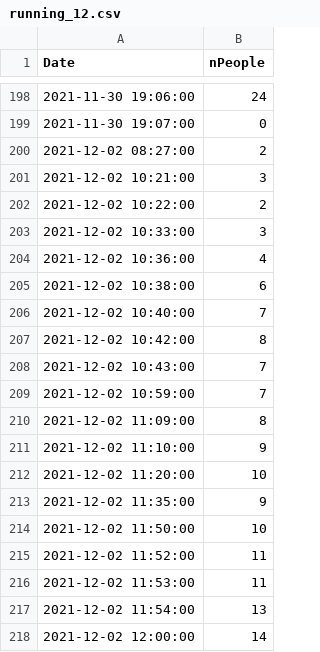
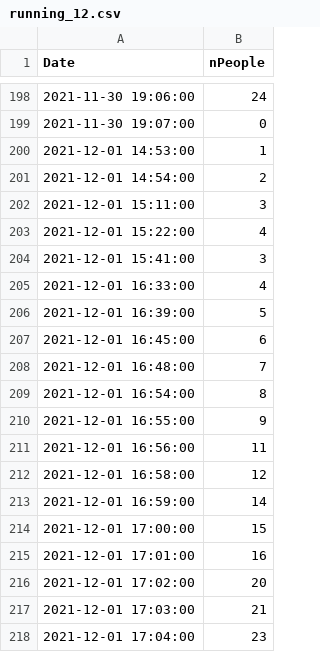
Before and after one commit to gordonwatts/acat-2021-attendance, a CSV file: web/data/running_12.csv, drawn as a sheet; only a part is shown, gaps mark what is left out; the shorter side is filled out with more unchanged rows; the diff covers the shown part only.

Commit message:
Rerun with track 3 data proper

```diff
--- a/web/data/running_12.csv
+++ b/web/data/running_12.csv
@@ -199 +199,20 @@ Date,nPeople
 2021-11-30 19:07:00,0
+2021-12-01 14:53:00,1
+2021-12-01 14:54:00,2
+2021-12-01 15:11:00,3
+2021-12-01 15:22:00,4
+2021-12-01 15:41:00,3
+2021-12-01 16:33:00,4
+2021-12-01 16:39:00,5
+2021-12-01 16:45:00,6
+2021-12-01 16:48:00,7
+2021-12-01 16:54:00,8
+2021-12-01 16:55:00,9
+2021-12-01 16:56:00,11
+2021-12-01 16:58:00,12
+2021-12-01 16:59:00,14
+2021-12-01 17:00:00,15
+2021-12-01 17:01:00,16
+2021-12-01 17:02:00,20
+2021-12-01 17:03:00,21
+2021-12-01 17:04:00,23
```
Also changed, not shown: 37 added rows elsewhere in this file, web/data/running.csv, web/data/running_10.csv, 4 other files.
